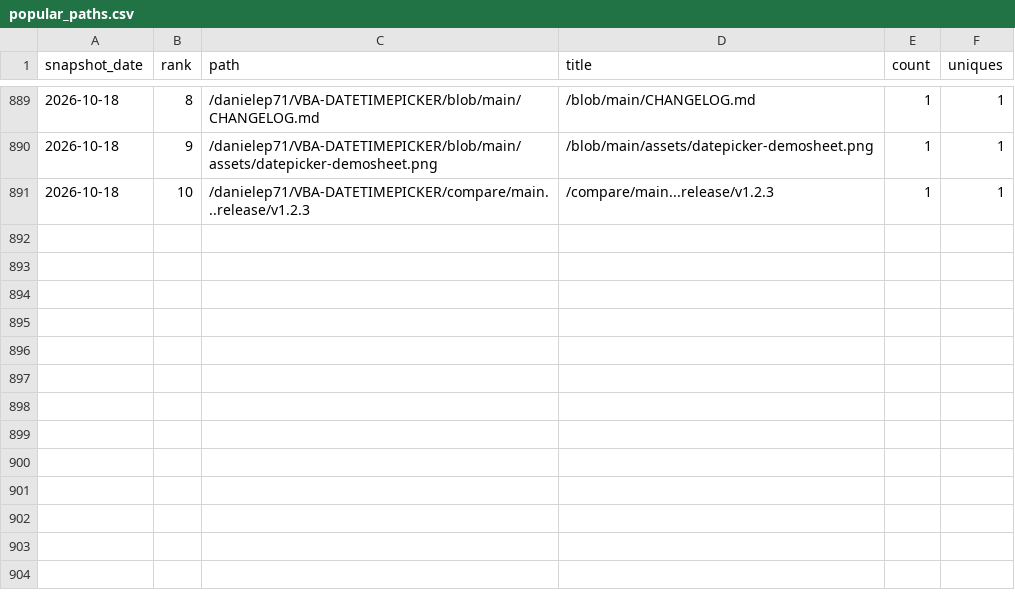
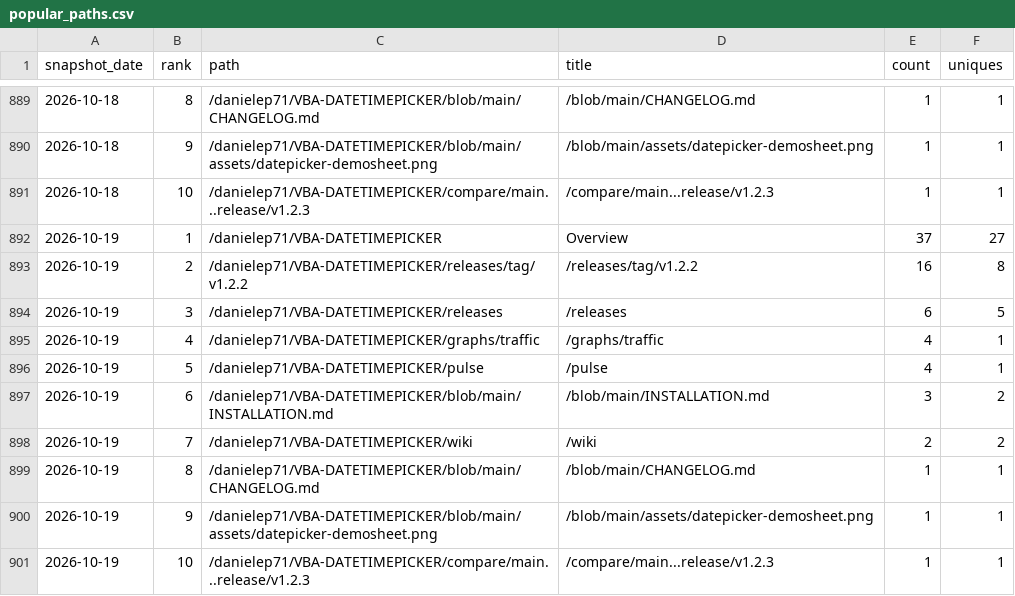
Before and after one commit to danielep71/VBA-DATETIMEPICKER, a CSV file: data/popular_paths.csv, drawn as a sheet; only a part is shown, gaps mark what is left out; the diff names each change by its address in the sheet, - before the commit and + after, or states it on an @@ line.

```diff
--- a/data/popular_paths.csv
+++ b/data/popular_paths.csv
+row 892: 2026-10-19 | 1 | /danielep71/VBA-DATETIMEPICKER | Overview | 37 | 27
+row 893: 2026-10-19 | 2 | /danielep71/VBA-DATETIMEPICKER/releases/tag/v1.2.2 | /releases/tag/v1.2.2 | 16 | 8
+row 894: 2026-10-19 | 3 | /danielep71/VBA-DATETIMEPICKER/releases | /releases | 6 | 5
+row 895: 2026-10-19 | 4 | /danielep71/VBA-DATETIMEPICKER/graphs/traffic | /graphs/traffic | 4 | 1
+row 896: 2026-10-19 | 5 | /danielep71/VBA-DATETIMEPICKER/pulse | /pulse | 4 | 1
+row 897: 2026-10-19 | 6 | /danielep71/VBA-DATETIMEPICKER/blob/main/INSTALLATION.md | /blob/main/INSTALLATION.md | 3 | 2
+row 898: 2026-10-19 | 7 | /danielep71/VBA-DATETIMEPICKER/wiki | /wiki | 2 | 2
+row 899: 2026-10-19 | 8 | /danielep71/VBA-DATETIMEPICKER/blob/main/CHANGELOG.md | /blob/main/CHANGELOG.md | 1 | 1
+row 900: 2026-10-19 | 9 | /danielep71/VBA-DATETIMEPICKER/blob/main/assets/datepicker-demosheet.png | /blob/main/assets/datepicker-demosheet.png | 1 | 1
+row 901: 2026-10-19 | 10 | /danielep71/VBA-DATETIMEPICKER/compare/main...release/v1.2.3 | /compare/main...release/v1.2.3 | 1 | 1
```
Also changed, not shown: data/referrers.csv, data/traffic.csv, 3 other files.
